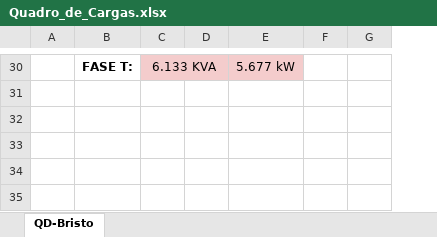
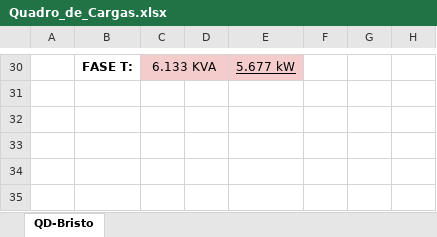
Before and after one commit to ViniiciusDS/Auto_DiagramaUnifilar, an Excel workbook: Quadro_de_Cargas.xlsx, sheet QD-Bristo, drawn as a sheet; only a part is shown, gaps mark what is left out; values as stored, in another font and other column widths than the file's, no borders; the diff covers the shown part only; the diff names each change by its address in the sheet, - before the commit and + after, or states it on an @@ line.

```diff
--- a/Quadro_de_Cargas.xlsx (sheet QD-Bristo)
+++ b/Quadro_de_Cargas.xlsx (sheet QD-Bristo)
+column G, empty
-E30 underline: off
+E30 underline: on
```
Also changed, not shown: 1 edited cell and cell formats elsewhere in this sheet, formulas that keep their value, 8 other files.
